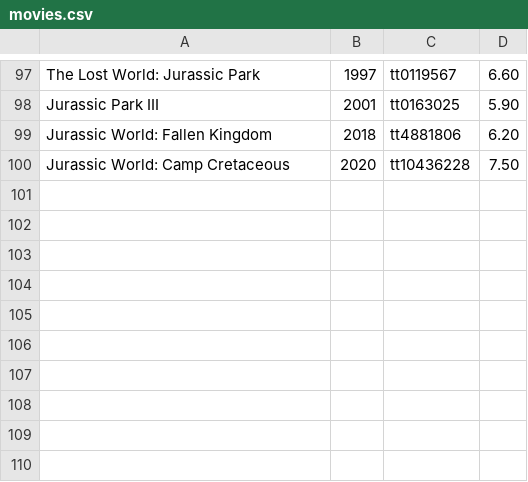
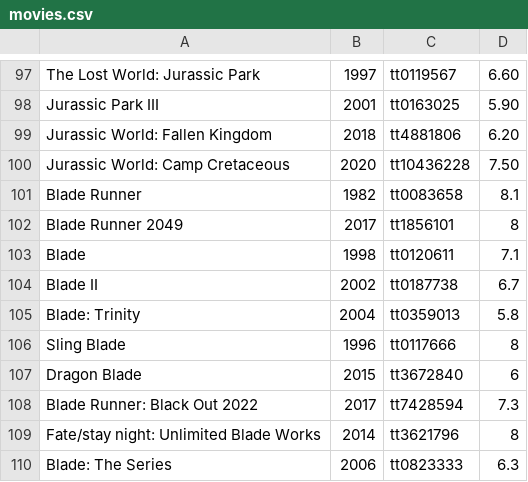
Before and after one commit to thiagomag/MovieBattle-java-backend, a CSV file: src/main/resources/dados/movies.csv, drawn as a sheet; only a part is shown, gaps mark what is left out.

Commit message:
update jogardor and movies and add tests

```diff
--- a/src/main/resources/dados/movies.csv
+++ b/src/main/resources/dados/movies.csv
@@ -100 +100,11 @@ Jurassic World: Fallen Kingdom;2018;tt4881806;6.20
 Jurassic World: Camp Cretaceous;2020;tt10436228;7.50
+Blade Runner;1982;tt0083658;8.1
+Blade Runner 2049;2017;tt1856101;8
+Blade;1998;tt0120611;7.1
+Blade II;2002;tt0187738;6.7
+Blade: Trinity;2004;tt0359013;5.8
+Sling Blade;1996;tt0117666;8
+Dragon Blade;2015;tt3672840;6
+Blade Runner: Black Out 2022;2017;tt7428594;7.3
+Fate/stay night: Unlimited Blade Works;2014;tt3621796;8
+Blade: The Series;2006;tt0823333;6.3
```
Also changed, not shown: src/main/resources/dados/jogadores.csv, 12 other files.
